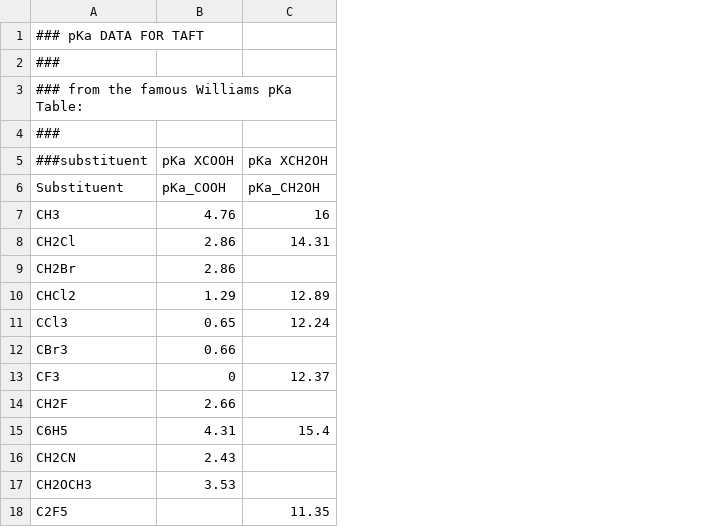
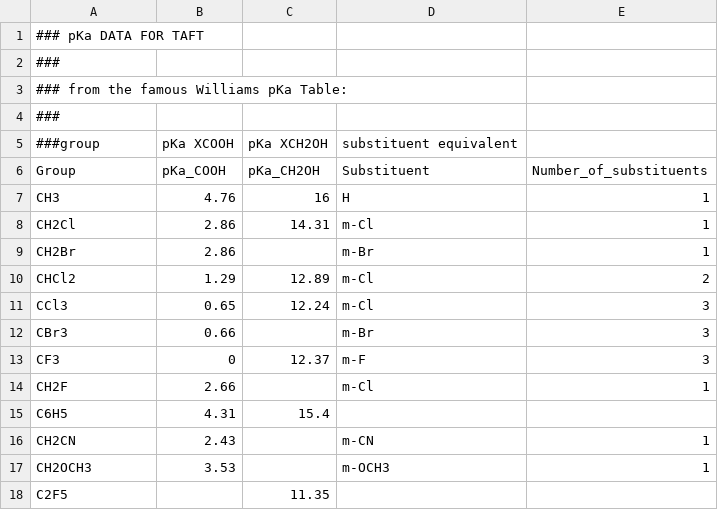
Before and after one commit to blinkletter/4410PythonNotebooks, a CSV file: Class_17/data/17-Table_4.csv, drawn as a sheet; the diff names each change by its address in the sheet, - before the commit and + after, or states it on an @@ line.

```diff
--- a/Class_17/data/17-Table_4.csv
+++ b/Class_17/data/17-Table_4.csv
+column D (Substituent), row 5: substituent equivalent; rows 7-17: H | m-Cl | m-Br | m-Cl | m-Cl | m-Br | m-F | m-Cl |  | m-CN | m-OCH3
+column E (Number_of_substituents), rows 7-17: 1 | 1 | 1 | 2 | 3 | 3 | 3 | 1 |  | 1 | 1
-A5 (Group): ###substituent
+A5 (Group): ###group
-A6: Substituent
+A6: Group
```
Also changed, not shown: 1 other file.
